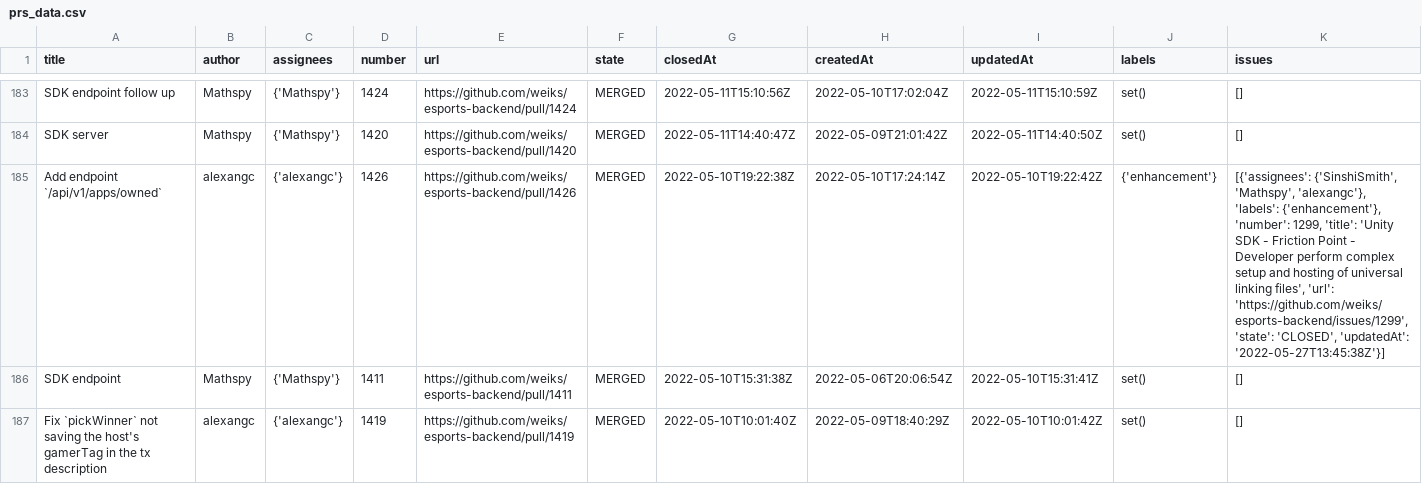
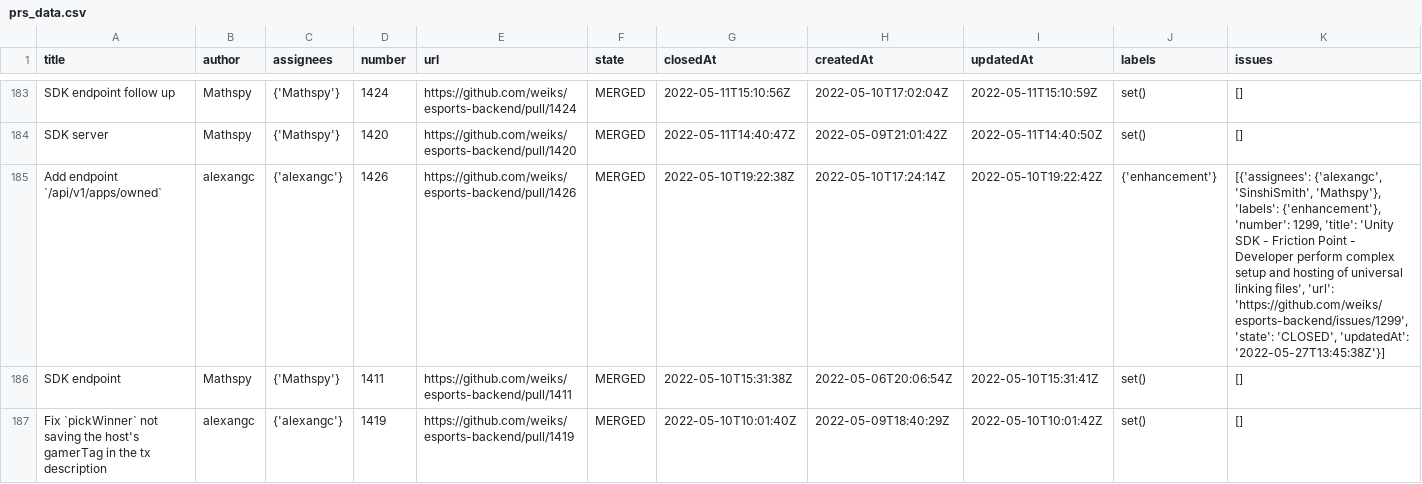
Before and after one commit to bmcilw1/dev-flow-dashboard, a CSV file: prs_data.csv, drawn as a sheet; only a part is shown, gaps mark what is left out; the diff covers the shown part only.

```diff
--- a/prs_data.csv
+++ b/prs_data.csv
@@ -184,3 +184,3 @@ SDK endpoint follow up,Mathspy,{'Mathspy'},1424,https://github.com/weiks/esports
 SDK server,Mathspy,{'Mathspy'},1420,https://github.com/weiks/esports-backend/pull/1420,MERGED,2022-05-11T14:40:47Z,2022-05-09T21:01:42Z,2022-05-11T14:40:50Z,set(),[]
-Add endpoint `/api/v1/apps/owned`,alexangc,{'alexangc'},1426,https://github.com/weiks/esports-backend/pull/1426,MERGED,2022-05-10T19:22:38Z,2022-05-10T17:24:14Z,2022-05-10T19:22:42Z,{'enhancement'},"[{'assignees': {'SinshiSmith', 'Mathspy', 'alexangc'}, 'labels': {'enhancement'}, 'number': 1299, 'title': 'Unity SDK - Friction Point - Developer perform complex setup and hosting of universal linking files', 'url': 'https://github.com/weiks/esports-backend/issues/1299', 'state': 'CLOSED', 'updatedAt': '2022-05-27T13:45:38Z'}]"
+Add endpoint `/api/v1/apps/owned`,alexangc,{'alexangc'},1426,https://github.com/weiks/esports-backend/pull/1426,MERGED,2022-05-10T19:22:38Z,2022-05-10T17:24:14Z,2022-05-10T19:22:42Z,{'enhancement'},"[{'assignees': {'alexangc', 'SinshiSmith', 'Mathspy'}, 'labels': {'enhancement'}, 'number': 1299, 'title': 'Unity SDK - Friction Point - Developer perform complex setup and hosting of universal linking files', 'url': 'https://github.com/weiks/esports-backend/issues/1299', 'state': 'CLOSED', 'updatedAt': '2022-05-27T13:45:38Z'}]"
 SDK endpoint,Mathspy,{'Mathspy'},1411,https://github.com/weiks/esports-backend/pull/1411,MERGED,2022-05-10T15:31:38Z,2022-05-06T20:06:54Z,2022-05-10T15:31:41Z,set(),[]
```
Also changed, not shown: 34 edited cells elsewhere in this file, 2 other files.
